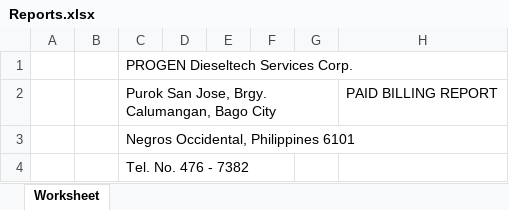
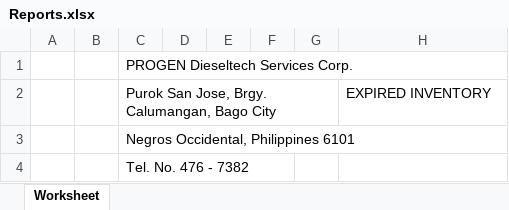
Before and after one commit to JonahBenares/pos_progen, an Excel workbook: application/controllers/Reports.xlsx, sheet Worksheet, drawn as a sheet; values as stored, in another font and other column widths than the file's, no borders; charts and pictures not drawn; the diff names each change by its address in the sheet, - before the commit and + after, or states it on an @@ line.

Commit message:
expired inventory report function and dispose, and change a to rin adjustment of billing

```diff
--- a/application/controllers/Reports.xlsx (sheet Worksheet)
+++ b/application/controllers/Reports.xlsx (sheet Worksheet)
-H2: PAID BILLING REPORT
+H2: EXPIRED INVENTORY
```
Also changed, not shown: 7 other files.
